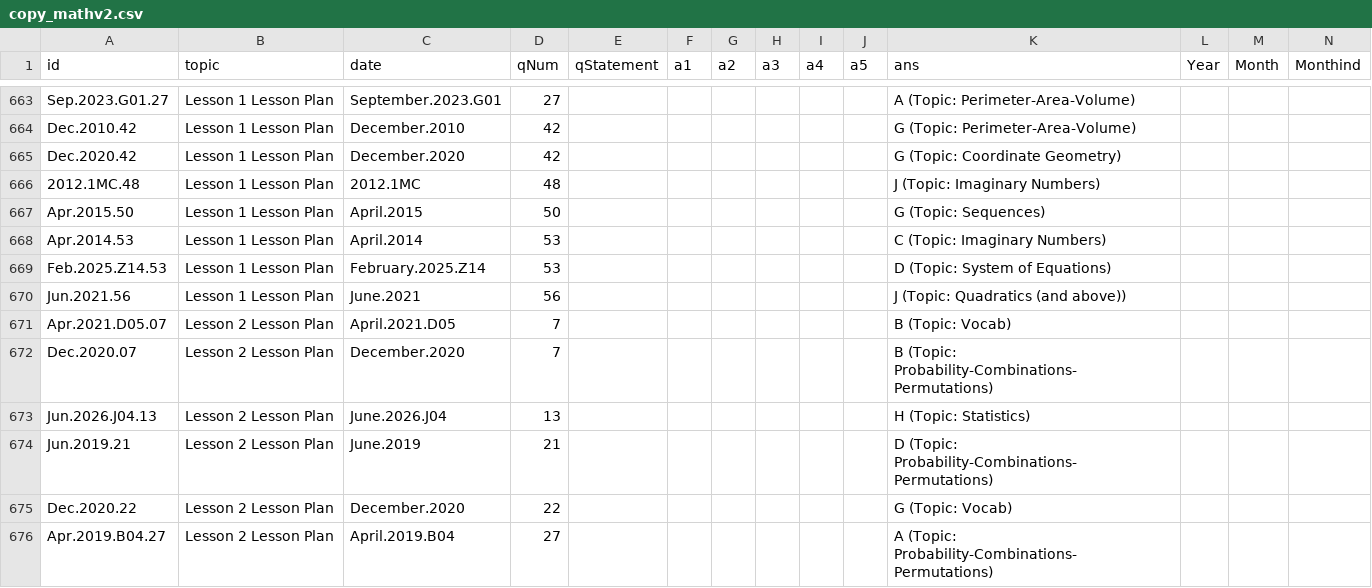
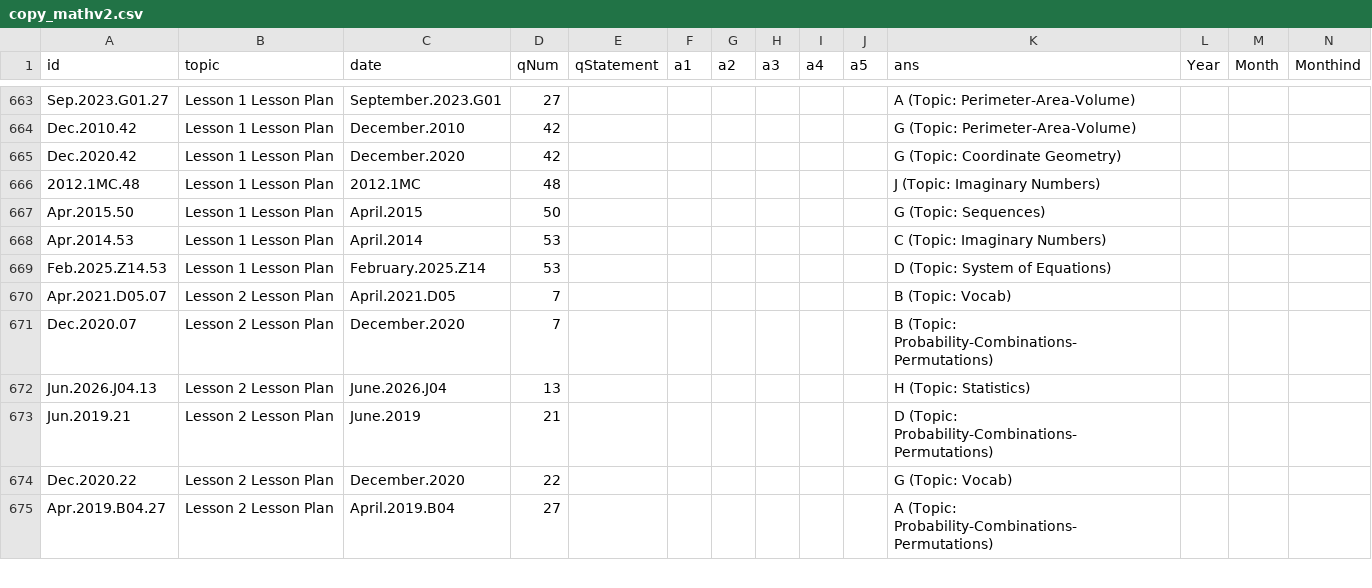
Before and after one commit to bryant-vu/ACT, a CSV file: data/copy_mathv2.csv, drawn as a sheet; only a part is shown, gaps mark what is left out; rows hold the shown columns only; the diff names each change by its address in the sheet, - before the commit and + after, or states it on an @@ line.

```diff
--- a/data/copy_mathv2.csv
+++ b/data/copy_mathv2.csv
-row 670: Jun.2021.56 | Lesson 1 Lesson Plan | June.2021 | 56 |  |  |  |  |  |  | J (Topic: Quadratics (and above))
```
Also changed, not shown: 1 other file.
